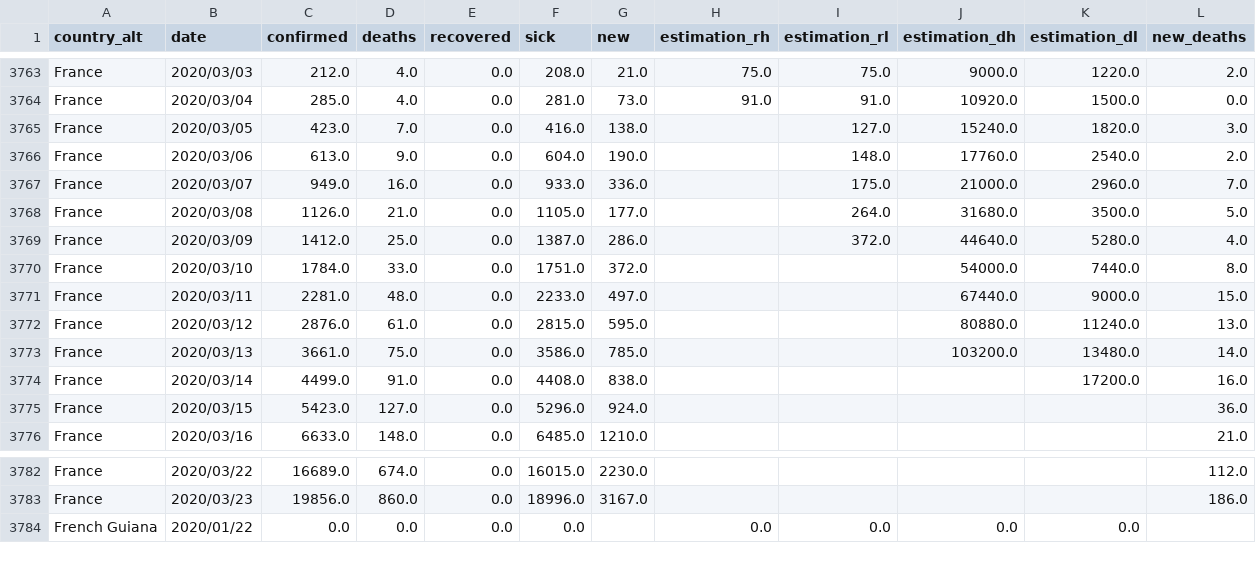
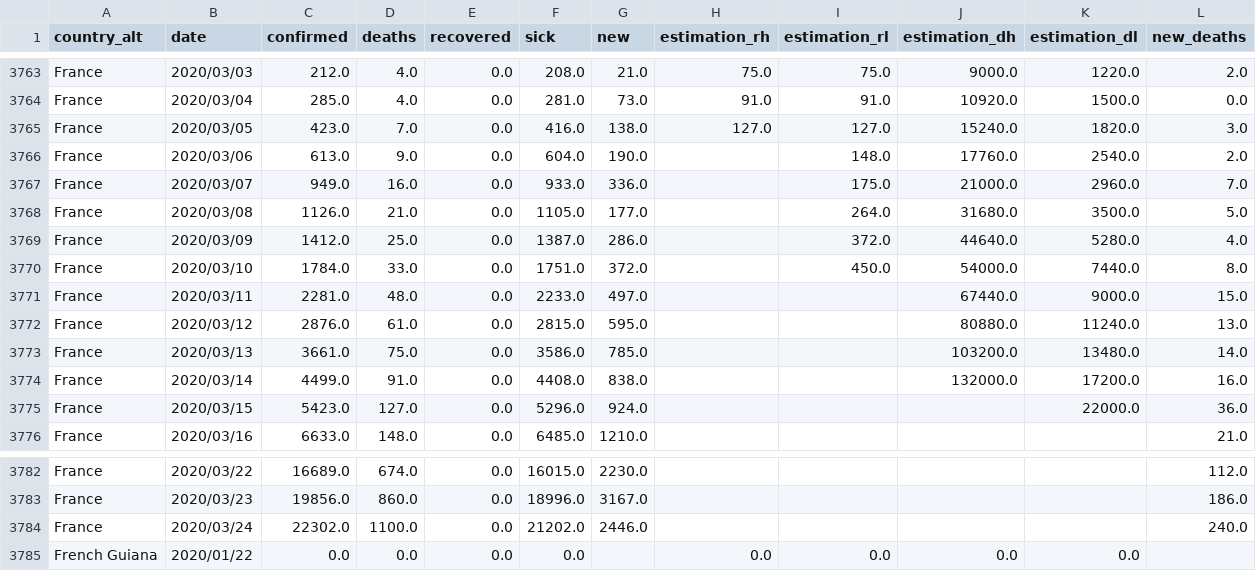
Before and after one commit to Cohhort/Covid19, a CSV file: public/data/all.csv, drawn as a sheet; only a part is shown, gaps mark what is left out.

```diff
--- a/public/data/all.csv
+++ b/public/data/all.csv
@@ -3764,3 +3764,3 @@ France,2020/03/03,212.0,4.0,0.0,208.0,21.0,75.0,75.0,9000.0,1220.0,2.0
 France,2020/03/04,285.0,4.0,0.0,281.0,73.0,91.0,91.0,10920.0,1500.0,0.0
-France,2020/03/05,423.0,7.0,0.0,416.0,138.0,,127.0,15240.0,1820.0,3.0
+France,2020/03/05,423.0,7.0,0.0,416.0,138.0,127.0,127.0,15240.0,1820.0,3.0
 France,2020/03/06,613.0,9.0,0.0,604.0,190.0,,148.0,17760.0,2540.0,2.0
@@ -3769,3 +3769,3 @@ France,2020/03/08,1126.0,21.0,0.0,1105.0,177.0,,264.0,31680.0,3500.0,5.0
 France,2020/03/09,1412.0,25.0,0.0,1387.0,286.0,,372.0,44640.0,5280.0,4.0
-France,2020/03/10,1784.0,33.0,0.0,1751.0,372.0,,,54000.0,7440.0,8.0
+France,2020/03/10,1784.0,33.0,0.0,1751.0,372.0,,450.0,54000.0,7440.0,8.0
 France,2020/03/11,2281.0,48.0,0.0,2233.0,497.0,,,67440.0,9000.0,15.0
@@ -3773,4 +3773,4 @@ France,2020/03/12,2876.0,61.0,0.0,2815.0,595.0,,,80880.0,11240.0,13.0
 France,2020/03/13,3661.0,75.0,0.0,3586.0,785.0,,,103200.0,13480.0,14.0
-France,2020/03/14,4499.0,91.0,0.0,4408.0,838.0,,,,17200.0,16.0
-France,2020/03/15,5423.0,127.0,0.0,5296.0,924.0,,,,,36.0
+France,2020/03/14,4499.0,91.0,0.0,4408.0,838.0,,,132000.0,17200.0,16.0
+France,2020/03/15,5423.0,127.0,0.0,5296.0,924.0,,,,22000.0,36.0
 France,2020/03/16,6633.0,148.0,0.0,6485.0,1210.0,,,,,21.0
@@ -3783,2 +3783,3 @@ France,2020/03/22,16689.0,674.0,0.0,16015.0,2230.0,,,,,112.0
 France,2020/03/23,19856.0,860.0,0.0,18996.0,3167.0,,,,,186.0
+France,2020/03/24,22302.0,1100.0,0.0,21202.0,2446.0,,,,,240.0
 French Guiana,2020/01/22,0.0,0.0,0.0,0.0,,0.0,0.0,0.0,0.0,
```
Also changed, not shown: public/data/brutes.csv, public/data/scores.csv.
